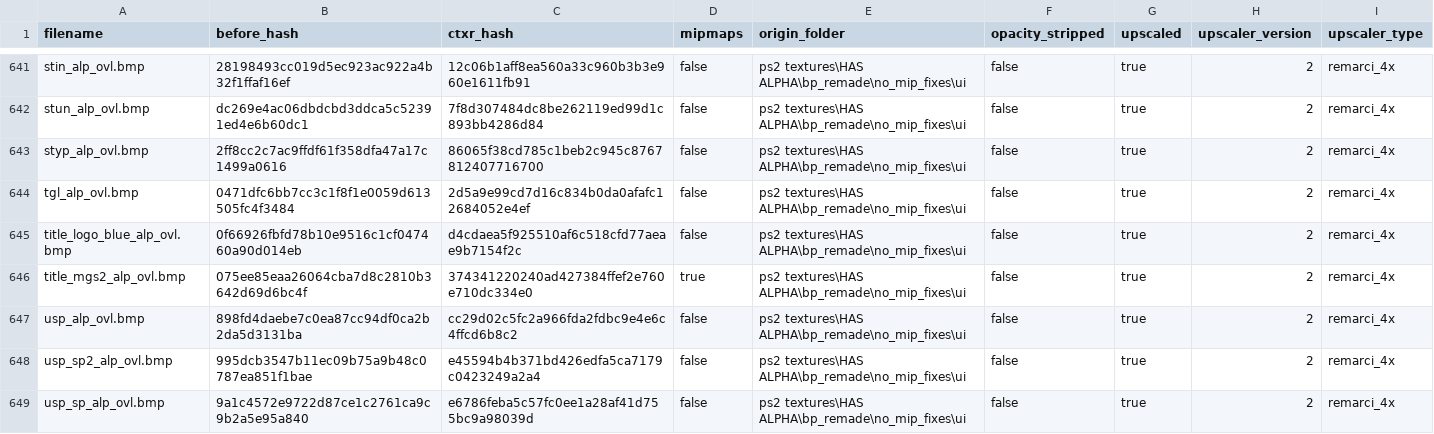
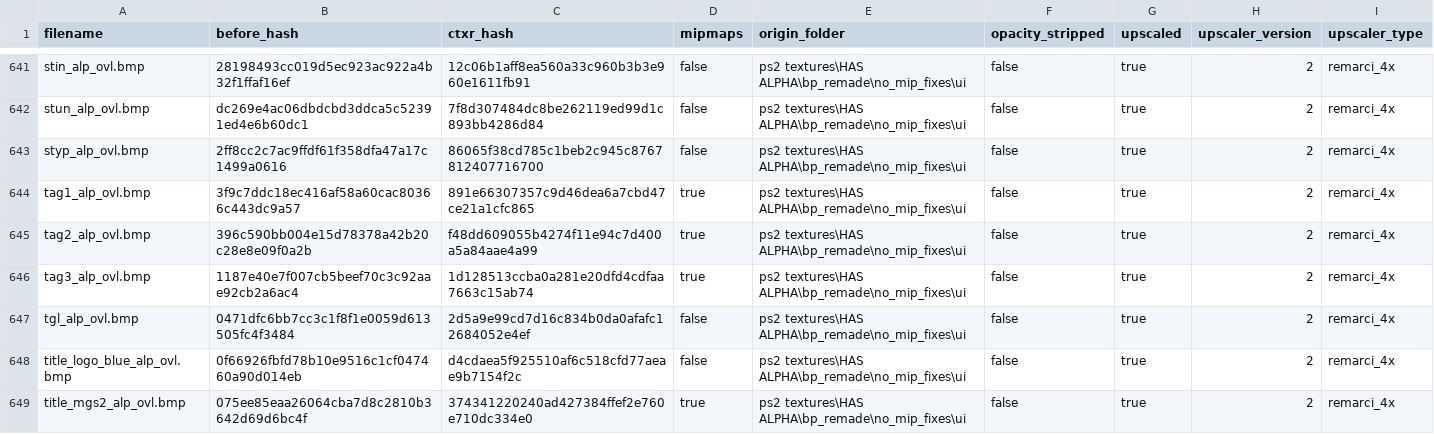
Before and after one commit to ShizCalev/MGS2-Demastered-Substance-Edition, a CSV file: Textures/Staging - UI - 4x Upscaled/textures/flatlist/ovr_stm/_win/conversion_hashes.csv, drawn as a sheet; only a part is shown, gaps mark what is left out; the shorter side is filled out with more unchanged rows; the diff names each change by its address in the sheet, - before the commit and + after, or states it on an @@ line.

```diff
--- a/Textures/Staging - UI - 4x Upscaled/textures/flatlist/ovr_stm/_win/conversion_hashes.csv
+++ b/Textures/Staging - UI - 4x Upscaled/textures/flatlist/ovr_stm/_win/conversion_hashes.csv
+row 644: tag1_alp_ovl.bmp | 3f9c7ddc18ec416af58a60cac80366c443dc9a57 | 891e66307357c9d46dea6a7cbd47ce21a1cfc865 | true | ps2 textures\HAS ALPHA\bp_remade\no_mip_fixes\ui | false | true | 2 | remarci_4x
+row 645: tag2_alp_ovl.bmp | 396c590bb004e15d78378a42b20c28e8e09f0a2b | f48dd609055b4274f11e94c7d400a5a84aae4a99 | true | ps2 textures\HAS ALPHA\bp_remade\no_mip_fixes\ui | false | true | 2 | remarci_4x
+row 646: tag3_alp_ovl.bmp | 1187e40e7f007cb5beef70c3c92aae92cb2a6ac4 | 1d128513ccba0a281e20dfd4cdfaa7663c15ab74 | true | ps2 textures\HAS ALPHA\bp_remade\no_mip_fixes\ui | false | true | 2 | remarci_4x
```
Also changed, not shown: Textures/Staging - UI - 2x Upscaled/textures/flatlist/ovr_stm/_win/conversion_hashes.csv, Textures/Staging - UI/textures/flatlist/ovr_stm/_win/conversion_hashes.csv, 12 other files.
